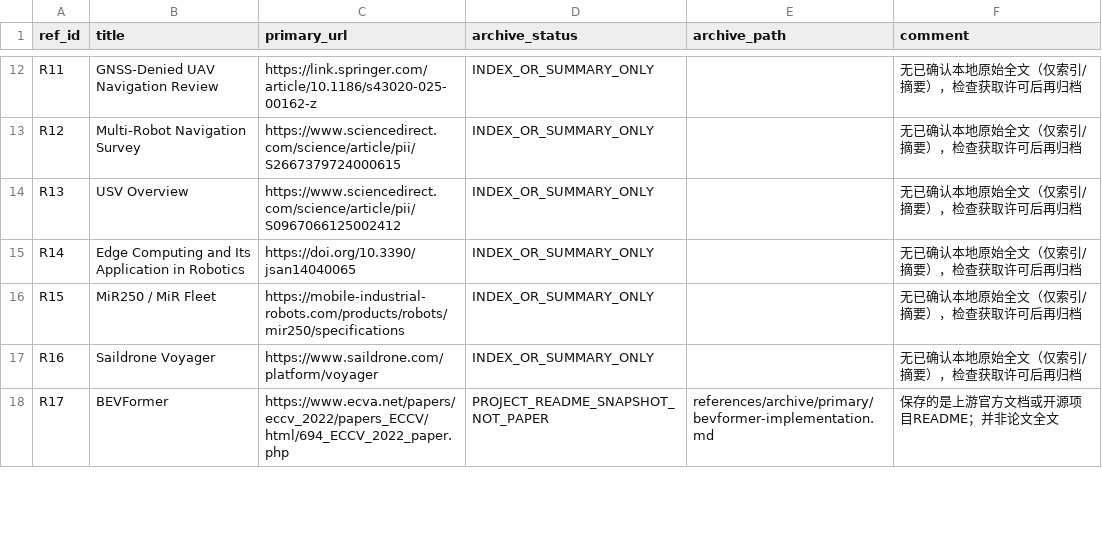
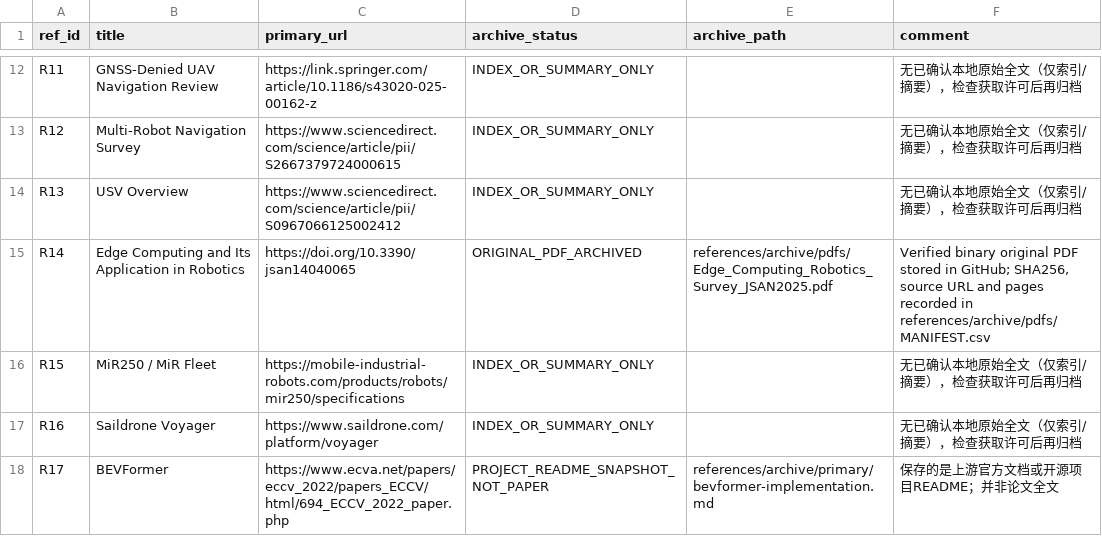
Before and after one commit to mrgolftech/edge-intelligence-research, a CSV file: references/archive/reference-inventory-2026-10-08.csv, drawn as a sheet; only a part is shown, gaps mark what is left out; the diff covers the shown part only.

Commit message:
docs(references): link original PDFs and synchronize verified archive status

```diff
--- a/references/archive/reference-inventory-2026-10-08.csv
+++ b/references/archive/reference-inventory-2026-10-08.csv
@@ -14,3 +14,3 @@ ref_id,title,primary_url,archive_status,archive_path,comment
 "R13","USV Overview","https://www.sciencedirect.com/science/article/pii/S0967066125002412","INDEX_OR_SUMMARY_ONLY","","无已确认本地原始全文（仅索引/摘要），检查获取许可后再归档"
-"R14","Edge Computing and Its Application in Robotics","https://doi.org/10.3390/jsan14040065","INDEX_OR_SUMMARY_ONLY","","无已确认本地原始全文（仅索引/摘要），检查获取许可后再归档"
+"R14","Edge Computing and Its Application in Robotics","https://doi.org/10.3390/jsan14040065","ORIGINAL_PDF_ARCHIVED","references/archive/pdfs/Edge_Computing_Robotics_Survey_JSAN2025.pdf","Verified binary original PDF stored in GitHub; SHA256, source URL and pages recorded in references/archive/pdfs/MANIFEST.csv"
 "R15","MiR250 / MiR Fleet","https://mobile-industrial-robots.com/products/robots/mir250/specifications","INDEX_OR_SUMMARY_ONLY","","无已确认本地原始全文（仅索引/摘要），检查获取许可后再归档"
```
Also changed, not shown: 15 edited cells elsewhere in this file.
